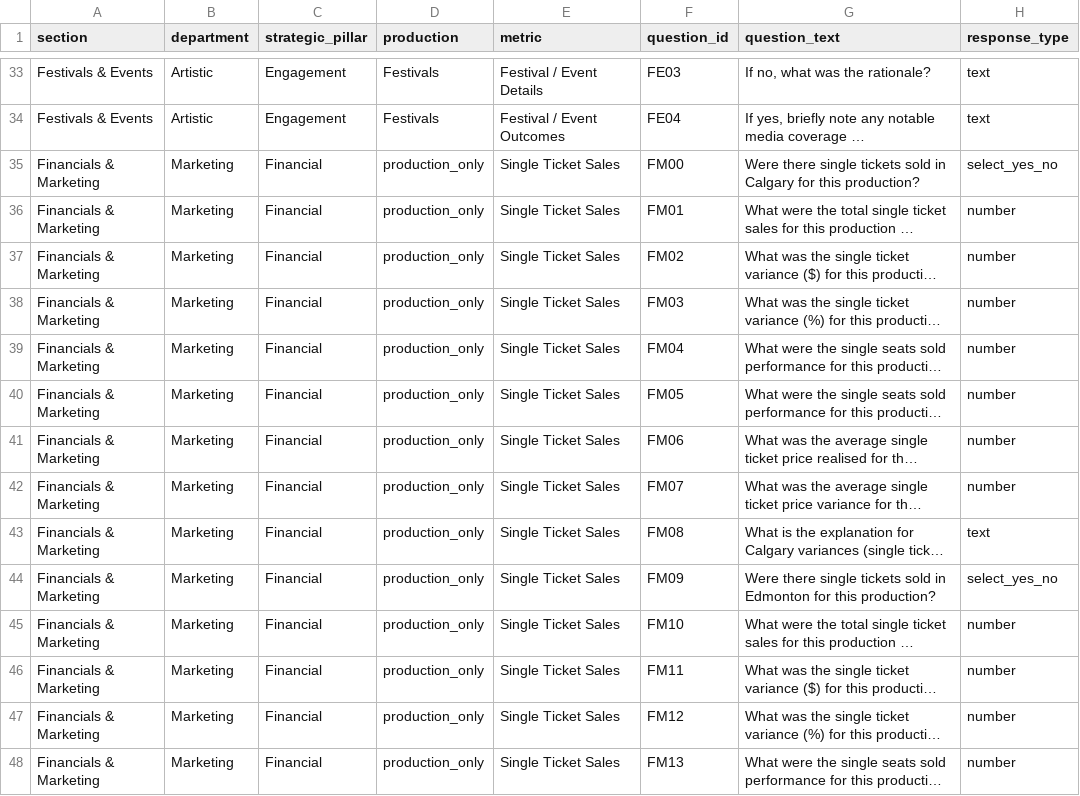
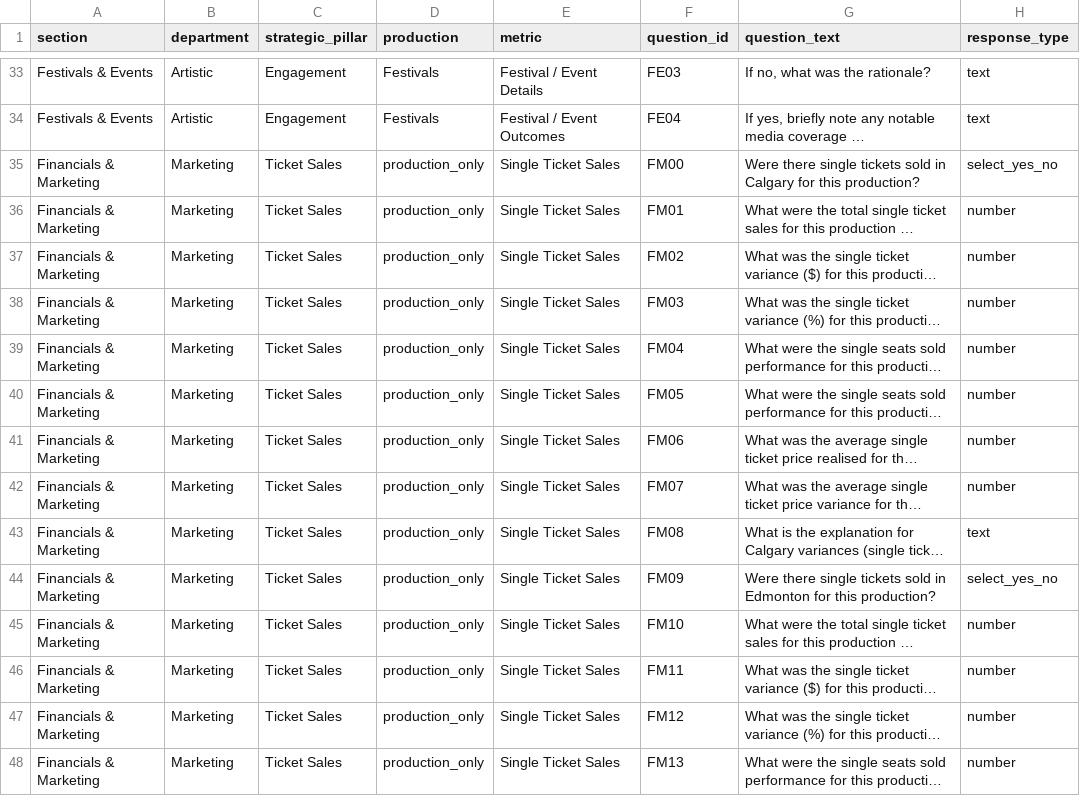
Before and after one commit to chrisrobingeorge-ai/scorecard, a CSV file: data/artistic_scorecard_questions.csv, drawn as a sheet; only a part is shown, gaps mark what is left out; long unchanged cells end in …; the diff covers the shown part only; the diff names each change by its address in the sheet, - before the commit and + after, or states it on an @@ line.

Commit message:
Reorganize ticket sales and subscription questions
Reorganized ticket sales and subscription sales questions under appropriate categories in the artistic scorecard.

```diff
--- a/data/artistic_scorecard_questions.csv
+++ b/data/artistic_scorecard_questions.csv
-C35:C48 (strategic_pillar): Financial
+C35:C48 (strategic_pillar): Ticket Sales
```
Also changed, not shown: 22 edited cells elsewhere in this file.
